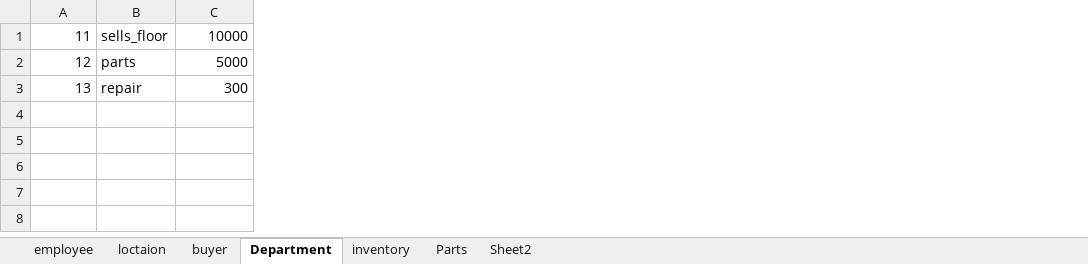
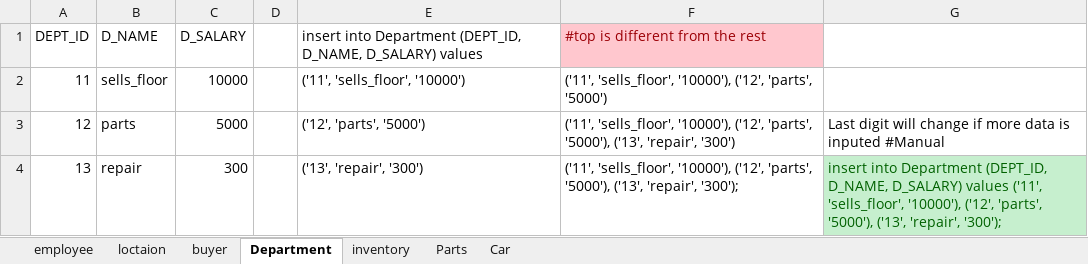
Before and after one commit to Zacherybignall/CSC_430_winter_19-20, an Excel workbook: data.xlsx, sheet Department, drawn as a sheet; values as stored, in another font and other column widths than the file's, no borders; addresses are those after the commit; the diff names each change by its address in the sheet, - before the commit and + after, or states it on an @@ line.

```diff
--- a/data.xlsx (sheet Department)
+++ b/data.xlsx (sheet Department)
-sheet tab: Sheet2
+sheet tab: Car
+column D, empty
+column E, rows 2-4: ('11', 'sells_floor', '10000') | ('12', 'parts', '5000') | ('13', 'repair', '300')
+column F, rows 2-4: ('11', 'sells_floor', '10000'), ('12', 'parts', '5000') | ('11', 'sells_floor', '10000'), ('12', 'parts', '5000'), ('13', 'repair', '300') | ('11', 'sells_floor', '10000'), ('12', 'parts', '5000'), ('13', 'repair', '300');
+column G, rows 3-4: Last digit will change if more data is inputed #Manual | insert into Department (DEPT_ID, D_NAME, D_SALARY) values ('11', 'sells_floor', '10000'), ('12', 'parts', '5000'), ('13', 'repair', '300');
+row 1: DEPT_ID | D_NAME | D_SALARY |  | insert into Department (DEPT_ID, D_NAME, D_SALARY) values | #top is different from the rest
```
Also changed, not shown: sheet loctaion, sheet inventory, sheet buyer, sheet employee, sheet Car, sheet Parts.
